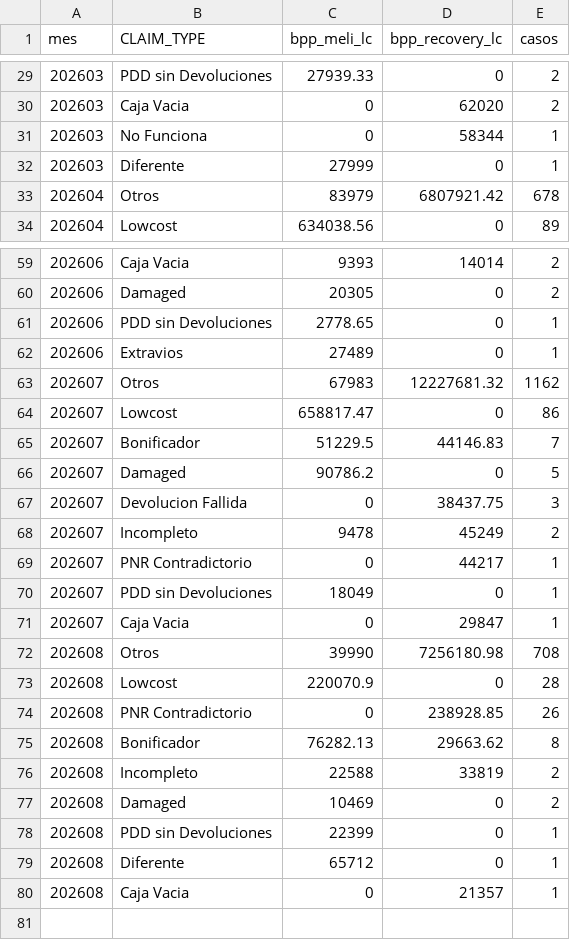
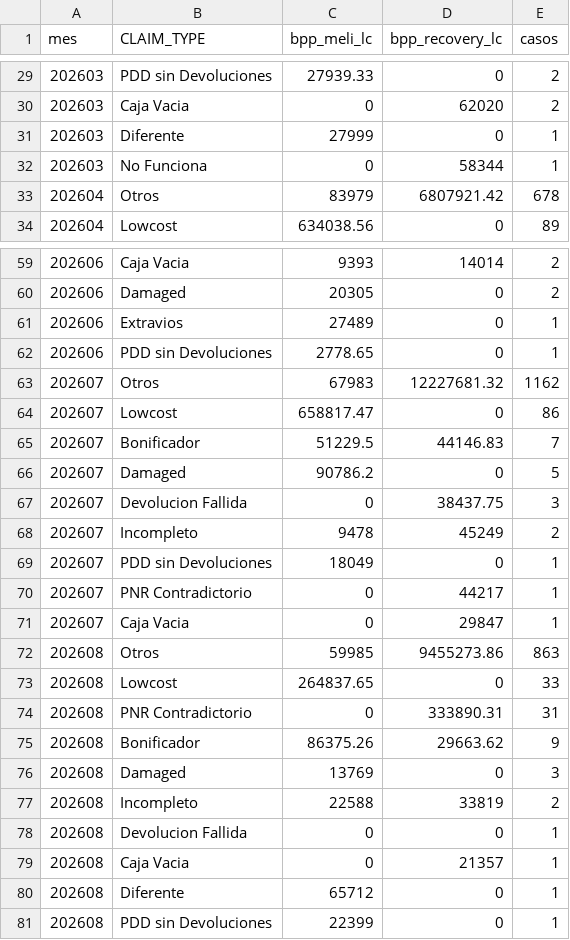
Before and after one commit to santiagorioboo-hub/proximity-groceries-scorecard, a CSV file: cx_bpp_raw.csv, drawn as a sheet; only a part is shown, gaps mark what is left out.

```diff
--- a/cx_bpp_raw.csv
+++ b/cx_bpp_raw.csv
@@ -30,4 +30,4 @@ mes,CLAIM_TYPE,bpp_meli_lc,bpp_recovery_lc,casos
 202603,Caja Vacia,0,62020,2
+202603,Diferente,27999,0,1
 202603,No Funciona,0,58344,1
-202603,Diferente,27999,0,1
 202604,Otros,83979,6807921.42,678
@@ -60,4 +60,4 @@ mes,CLAIM_TYPE,bpp_meli_lc,bpp_recovery_lc,casos
 202606,Damaged,20305,0,2
+202606,Extravios,27489,0,1
 202606,PDD sin Devoluciones,2778.65,0,1
-202606,Extravios,27489,0,1
 202607,Otros,67983,12227681.32,1162
@@ -68,13 +68,14 @@ mes,CLAIM_TYPE,bpp_meli_lc,bpp_recovery_lc,casos
 202607,Incompleto,9478,45249,2
+202607,PDD sin Devoluciones,18049,0,1
 202607,PNR Contradictorio,0,44217,1
-202607,PDD sin Devoluciones,18049,0,1
 202607,Caja Vacia,0,29847,1
-202608,Otros,39990,7256180.98,708
-202608,Lowcost,220070.9,0,28
-202608,PNR Contradictorio,0,238928.85,26
-202608,Bonificador,76282.13,29663.62,8
+202608,Otros,59985,9455273.86,863
+202608,Lowcost,264837.65,0,33
+202608,PNR Contradictorio,0,333890.31,31
+202608,Bonificador,86375.26,29663.62,9
+202608,Damaged,13769,0,3
 202608,Incompleto,22588,33819,2
-202608,Damaged,10469,0,2
+202608,Devolucion Fallida,0,0,1
+202608,Caja Vacia,0,21357,1
+202608,Diferente,65712,0,1
 202608,PDD sin Devoluciones,22399,0,1
-202608,Diferente,65712,0,1
-202608,Caja Vacia,0,21357,1
```
Also changed, not shown: cx_claims_raw.csv, daily_cvr.csv, 7 other files.
